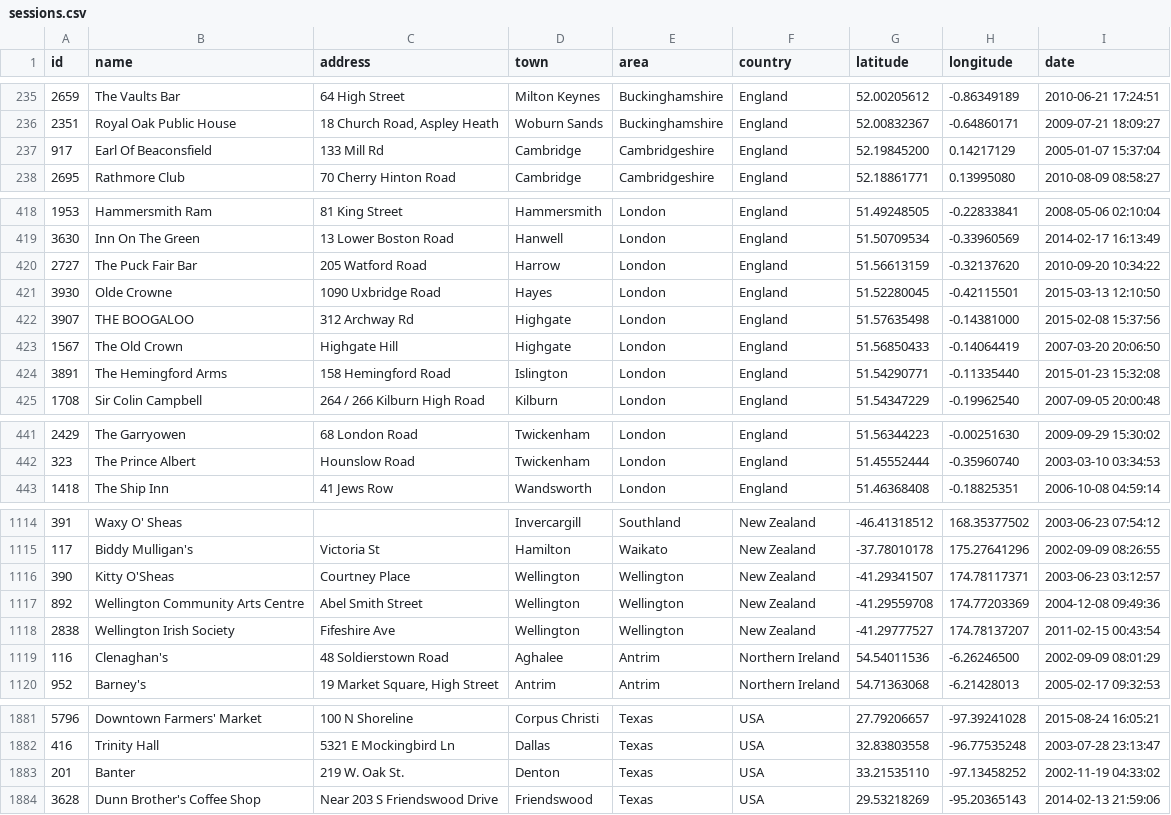
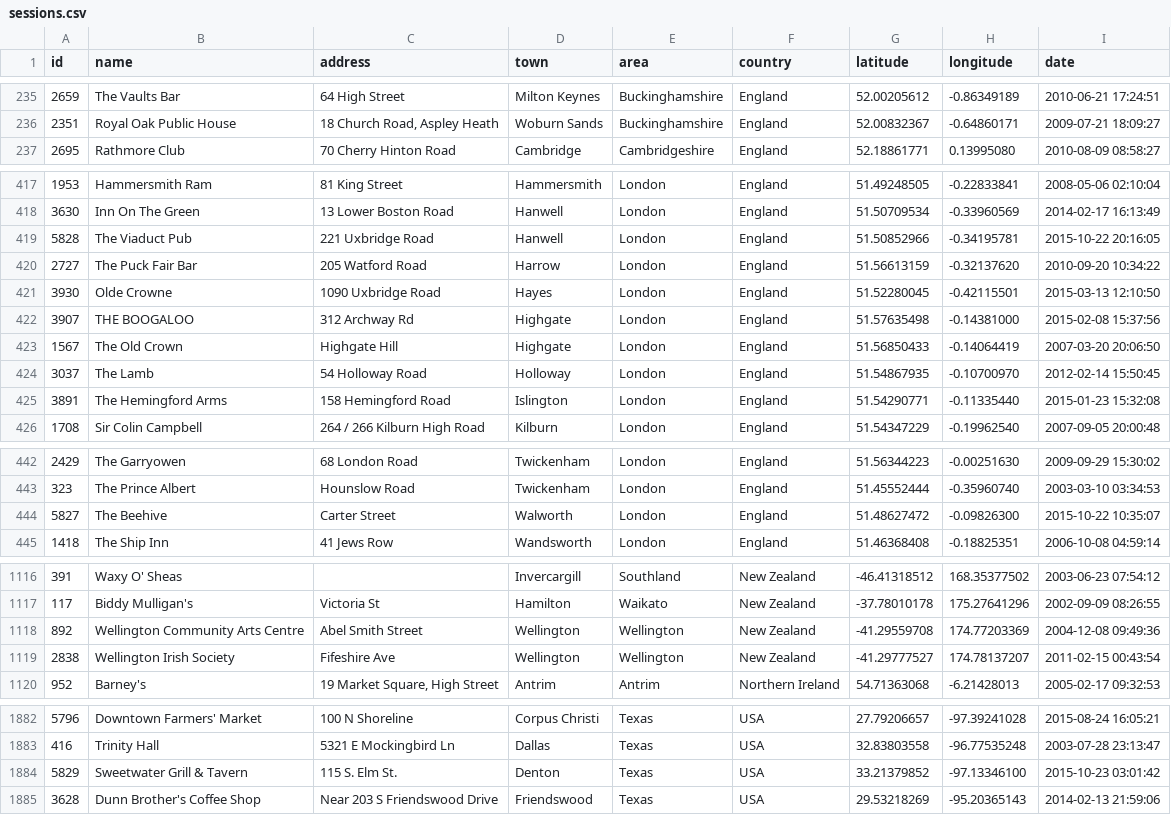
Before and after one commit to adactio/TheSession-data, a CSV file: csv/sessions.csv, drawn as a sheet; only a part is shown, gaps mark what is left out; removed rows and columns are numbered as before the commit, all else as after; the diff covers the shown part only; the diff names each change by its address in the sheet, - before the commit and + after, or states it on an @@ line.

```diff
--- a/csv/sessions.csv
+++ b/csv/sessions.csv
-row 237: 917 | Earl Of Beaconsfield | 133 Mill Rd | Cambridge | Cambridgeshire | England | 52.19845200 | 0.14217129 | 2005-01-07 15:37:04
+row 419: 5828 | The Viaduct Pub | 221 Uxbridge Road | Hanwell | London | England | 51.50852966 | -0.34195781 | 2015-10-22 20:16:05
+row 424: 3037 | The Lamb | 54 Holloway Road | Holloway | London | England | 51.54867935 | -0.10700970 | 2012-02-14 15:50:45
+row 444: 5827 | The Beehive | Carter Street | Walworth | London | England | 51.48627472 | -0.09826300 | 2015-10-22 10:35:07
-row 1116: 390 | Kitty O'Sheas | Courtney Place | Wellington | Wellington | New Zealand | -41.29341507 | 174.78117371 | 2003-06-23 03:12:57
-row 1119: 116 | Clenaghan's | 48 Soldierstown Road | Aghalee | Antrim | Northern Ireland | 54.54011536 | -6.26246500 | 2002-09-09 08:01:29
-row 1883: 201 | Banter | 219 W. Oak St. | Denton | Texas | USA | 33.21535110 | -97.13458252 | 2002-11-19 04:33:02
+row 1884: 5829 | Sweetwater Grill & Tavern | 115 S. Elm St. | Denton | Texas | USA | 33.21379852 | -97.13346100 | 2015-10-23 03:01:42
```
Also changed, not shown: 1 added row and 6 edited cells elsewhere in this file, csv/events.csv, 1 other file.
